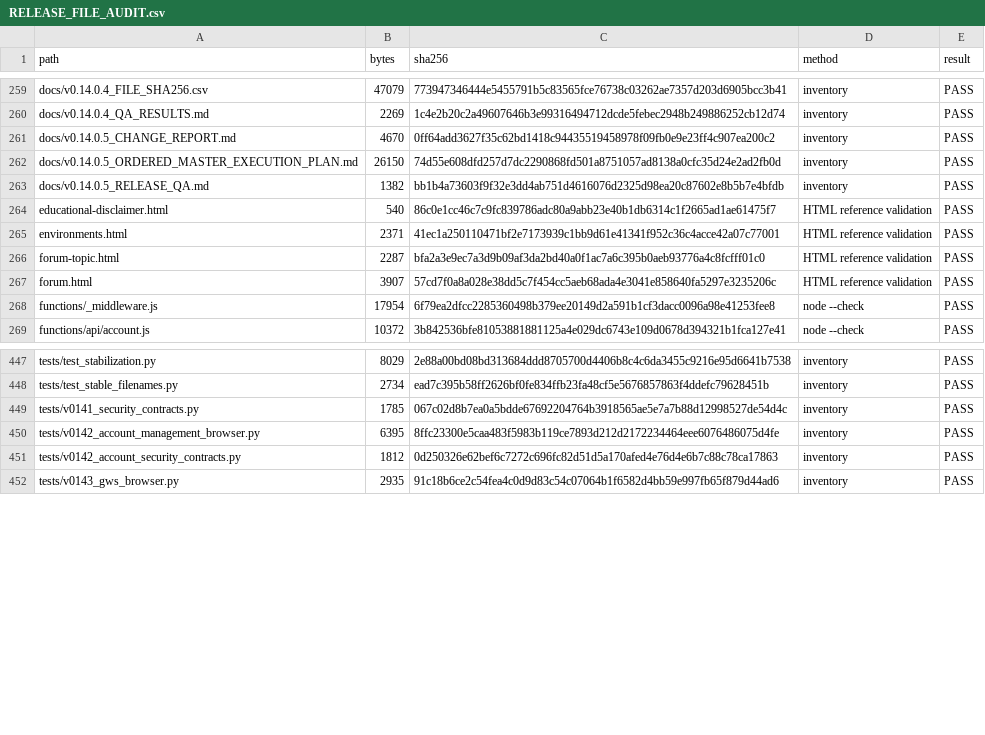
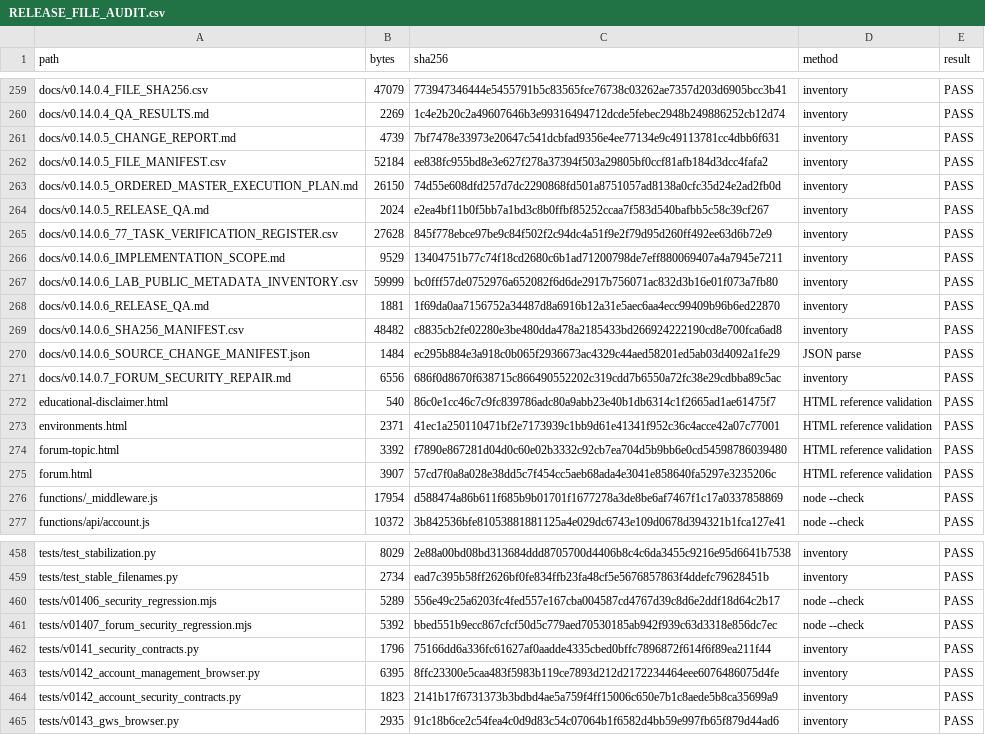
Before and after one commit to cybernexuspublishing/stock-market-from-the-ground-up, a CSV file: docs/RELEASE_FILE_AUDIT.csv, drawn as a sheet; only a part is shown, gaps mark what is left out; the diff covers the shown part only.

```diff
--- a/docs/RELEASE_FILE_AUDIT.csv
+++ b/docs/RELEASE_FILE_AUDIT.csv
@@ -260,10 +260,18 @@ docs/v0.14.0.4_FILE_SHA256.csv,47079,773947346444e5455791b5c83565fce76738c03262a
 docs/v0.14.0.4_QA_RESULTS.md,2269,1c4e2b20c2a49607646b3e99316494712dcde5febec2948b249886252cb12d74,inventory,PASS
-docs/v0.14.0.5_CHANGE_REPORT.md,4670,0ff64add3627f35c62bd1418c94435519458978f09fb0e9e23ff4c907ea200c2,inventory,PASS
+docs/v0.14.0.5_CHANGE_REPORT.md,4739,7bf7478e33973e20647c541dcbfad9356e4ee77134e9c49113781cc4dbb6f631,inventory,PASS
+docs/v0.14.0.5_FILE_MANIFEST.csv,52184,ee838fc955bd8e3e627f278a37394f503a29805bf0ccf81afb184d3dcc4fafa2,inventory,PASS
 docs/v0.14.0.5_ORDERED_MASTER_EXECUTION_PLAN.md,26150,74d55e608dfd257d7dc2290868fd501a8751057ad8138a0cfc35d24e2ad2fb0d,inventory,PASS
-docs/v0.14.0.5_RELEASE_QA.md,1382,bb1b4a73603f9f32e3dd4ab751d4616076d2325d98ea20c87602e8b5b7e4bfdb,inventory,PASS
+docs/v0.14.0.5_RELEASE_QA.md,2024,e2ea4bf11b0f5bb7a1bd3c8b0ffbf85252ccaa7f583d540bafbb5c58c39cf267,inventory,PASS
+docs/v0.14.0.6_77_TASK_VERIFICATION_REGISTER.csv,27628,845f778ebce97be9c84f502f2c94dc4a51f9e2f79d95d260ff492ee63d6b72e9,inventory,PASS
+docs/v0.14.0.6_IMPLEMENTATION_SCOPE.md,9529,13404751b77c74f18cd2680c6b1ad71200798de7eff880069407a4a7945e7211,inventory,PASS
+docs/v0.14.0.6_LAB_PUBLIC_METADATA_INVENTORY.csv,59999,bc0fff57de0752976a652082f6d6de2917b756071ac832d3b16e01f073a7fb80,inventory,PASS
+docs/v0.14.0.6_RELEASE_QA.md,1881,1f69da0aa7156752a34487d8a6916b12a31e5aec6aa4ecc99409b96b6ed22870,inventory,PASS
+docs/v0.14.0.6_SHA256_MANIFEST.csv,48482,c8835cb2fe02280e3be480dda478a2185433bd266924222190cd8e700fca6ad8,inventory,PASS
+docs/v0.14.0.6_SOURCE_CHANGE_MANIFEST.json,1484,ec295b884e3a918c0b065f2936673ac4329c44aed58201ed5ab03d4092a1fe29,JSON parse,PASS
+docs/v0.14.0.7_FORUM_SECURITY_REPAIR.md,6556,686f0d8670f638715c866490552202c319cdd7b6550a72fc38e29cdbba89c5ac,inventory,PASS
 educational-disclaimer.html,540,86c0e1cc46c7c9fc839786adc80a9abb23e40b1db6314c1f2665ad1ae61475f7,HTML reference validation,PASS
 environments.html,2371,41ec1a250110471bf2e7173939c1bb9d61e41341f952c36c4acce42a07c77001,HTML reference validation,PASS
-forum-topic.html,2287,bfa2a3e9ec7a3d9b09af3da2bd40a0f1ac7a6c395b0aeb93776a4c8fcfff01c0,HTML reference validation,PASS
+forum-topic.html,3392,f7890e867281d04d0c60e02b3332c92cb7ea704d5b9bb6e0cd54598786039480,HTML reference validation,PASS
 forum.html,3907,57cd7f0a8a028e38dd5c7f454cc5aeb68ada4e3041e858640fa5297e3235206c,HTML reference validation,PASS
-functions/_middleware.js,17954,6f79ea2dfcc2285360498b379ee20149d2a591b1cf3dacc0096a98e41253fee8,node --check,PASS
+functions/_middleware.js,17954,d588474a86b611f685b9b01701f1677278a3de8be6af7467f1c17a0337858869,node --check,PASS
 functions/api/account.js,10372,3b842536bfe81053881881125a4e029dc6743e109d0678d394321b1fca127e41,node --check,PASS
@@ -448,5 +459,7 @@ tests/test_stabilization.py,8029,2e88a00bd08bd313684ddd8705700d4406b8c4c6da3455c
 tests/test_stable_filenames.py,2734,ead7c395b58ff2626bf0fe834ffb23fa48cf5e5676857863f4ddefc79628451b,inventory,PASS
-tests/v0141_security_contracts.py,1785,067c02d8b7ea0a5bdde67692204764b3918565ae5e7a7b88d12998527de54d4c,inventory,PASS
+tests/v01406_security_regression.mjs,5289,556e49c25a6203fc4fed557e167cba004587cd4767d39c8d6e2ddf18d64c2b17,node --check,PASS
+tests/v01407_forum_security_regression.mjs,5392,bbed551b9ecc867cfcf50d5c779aed70530185ab942f939c63d3318e856dc7ec,node --check,PASS
+tests/v0141_security_contracts.py,1796,75166dd6a336fc61627af0aadde4335cbed0bffc7896872f614f6f89ea211f44,inventory,PASS
 tests/v0142_account_management_browser.py,6395,8ffc23300e5caa483f5983b119ce7893d212d2172234464eee6076486075d4fe,inventory,PASS
-tests/v0142_account_security_contracts.py,1812,0d250326e62bef6c7272c696fc82d51d5a170afed4e76d4e6b7c88c78ca17863,inventory,PASS
+tests/v0142_account_security_contracts.py,1823,2141b17f6731373b3bdbd4ae5a759f4ff15006c650e7b1c8aede5b8ca35699a9,inventory,PASS
 tests/v0143_gws_browser.py,2935,91c18b6ce2c54fea4c0d9d83c54c07064b1f6582d4bb59e997fb65f879d44ad6,inventory,PASS
```
Also changed, not shown: 3 added rows and 31 edited cells elsewhere in this file, 15 other files.
